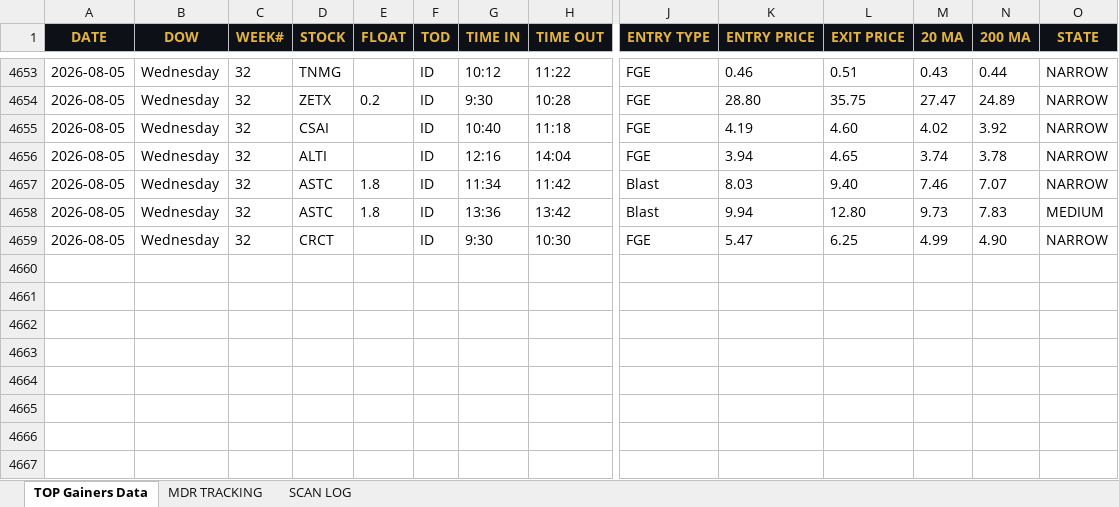
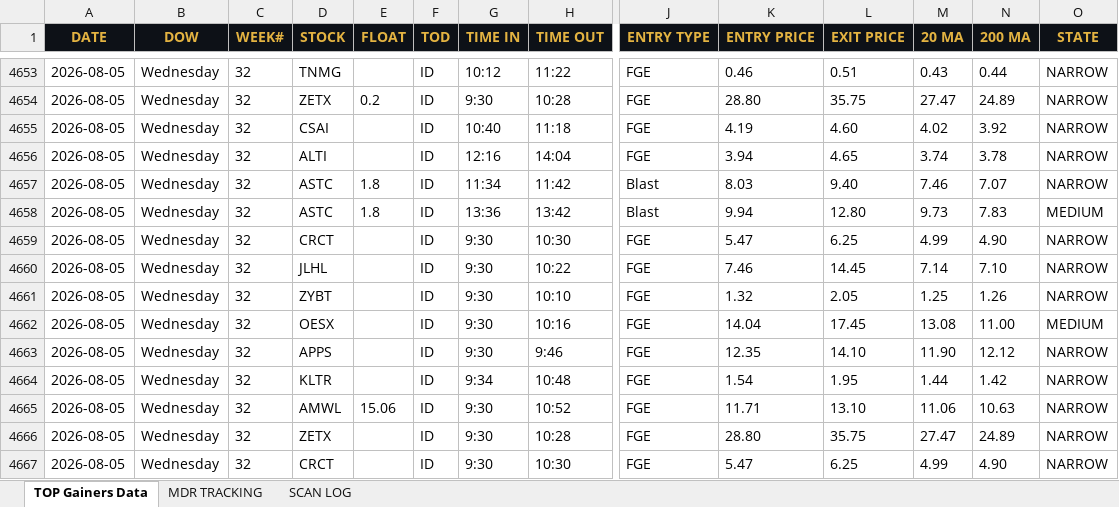
Before and after one commit to cmletsch/trading-system, an Excel workbook: data/trading_data_2026-08-06.xlsx, sheet TOP Gainers Data, drawn as a sheet; only a part is shown, gaps mark what is left out; values as stored, in another font and other column widths than the file's, no borders; rows hold the shown columns only; the diff names each change by its address in the sheet, - before the commit and + after, or states it on an @@ line.

```diff
--- a/data/trading_data_2026-08-06.xlsx (sheet TOP Gainers Data)
+++ b/data/trading_data_2026-08-06.xlsx (sheet TOP Gainers Data)
+row 4660: 2026-08-05 | Wednesday | 32 | JLHL |  | ID | 9:30 | 10:22 | FGE | 7.46 | 14.45 | 7.14 | 7.10 | NARROW
+row 4661: 2026-08-05 | Wednesday | 32 | ZYBT |  | ID | 9:30 | 10:10 | FGE | 1.32 | 2.05 | 1.25 | 1.26 | NARROW
+row 4662: 2026-08-05 | Wednesday | 32 | OESX |  | ID | 9:30 | 10:16 | FGE | 14.04 | 17.45 | 13.08 | 11.00 | MEDIUM
+row 4663: 2026-08-05 | Wednesday | 32 | APPS |  | ID | 9:30 | 9:46 | FGE | 12.35 | 14.10 | 11.90 | 12.12 | NARROW
+row 4664: 2026-08-05 | Wednesday | 32 | KLTR |  | ID | 9:34 | 10:48 | FGE | 1.54 | 1.95 | 1.44 | 1.42 | NARROW
+row 4665: 2026-08-05 | Wednesday | 32 | AMWL | 15.06 | ID | 9:30 | 10:52 | FGE | 11.71 | 13.10 | 11.06 | 10.63 | NARROW
+row 4666: 2026-08-05 | Wednesday | 32 | ZETX |  | ID | 9:30 | 10:28 | FGE | 28.80 | 35.75 | 27.47 | 24.89 | NARROW
+row 4667: 2026-08-05 | Wednesday | 32 | CRCT |  | ID | 9:30 | 10:30 | FGE | 5.47 | 6.25 | 4.99 | 4.90 | NARROW
```
Also changed, not shown: sheet MDR TRACKING, 2 other files.
